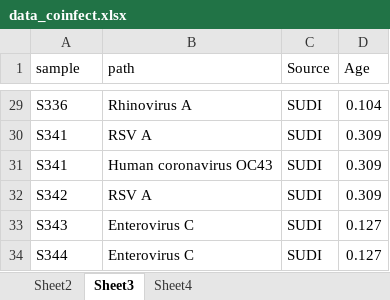
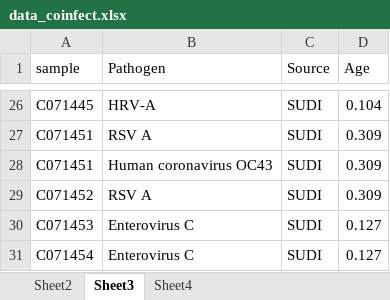
Before and after one commit to sheylle1/vircapseq-respiratory-surveillance, an Excel workbook: data/processed/data_coinfect.xlsx, sheet Sheet3, drawn as a sheet; only a part is shown, gaps mark what is left out; values as stored, in another font and other column widths than the file's, no borders; addresses are those after the commit; the diff covers the shown part only; the diff names each change by its address in the sheet, - before the commit and + after, or states it on an @@ line.

```diff
--- a/data/processed/data_coinfect.xlsx (sheet Sheet3)
+++ b/data/processed/data_coinfect.xlsx (sheet Sheet3)
-B1: path
+B1: Pathogen
-A26 (sample): S336
+A26 (sample): C071445
-B26 (Pathogen): Rhinovirus A
+B26 (Pathogen): HRV-A
-A27:A28 (sample): S341
+A27:A28 (sample): C071451
-A29 (sample): S342
+A29 (sample): C071452
-A30 (sample): S343
+A30 (sample): C071453
-A31 (sample): S344
+A31 (sample): C071454
```
Also changed, not shown: 3 removed rows and 34 edited cells elsewhere in this sheet, sheet Sheet4, sheet Sheet2, hidden cells, data/processed/data_PCR.xlsx, 54 other files.
